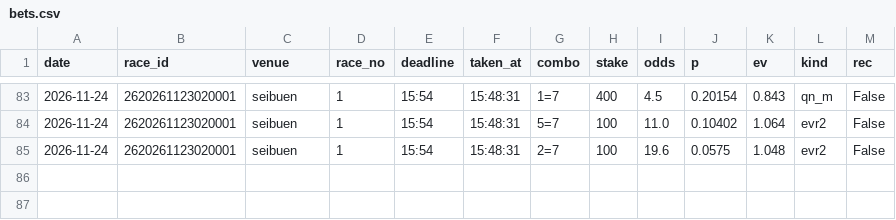
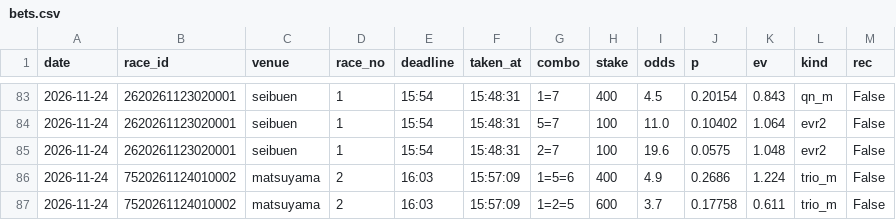
Before and after one commit to basebull120809-boop/keirin-ev, a CSV file: data/live/2026-11-24/bets.csv, drawn as a sheet; only a part is shown, gaps mark what is left out.

Commit message:
live matsuyama 2R 買い

```diff
--- a/data/live/2026-11-24/bets.csv
+++ b/data/live/2026-11-24/bets.csv
@@ -85 +85,3 @@ date,race_id,venue,race_no,deadline,taken_at,combo,stake,odds,p,ev,kind,rec
 2026-11-24,2620261123020001,seibuen,1,15:54,15:48:31,2=7,100,19.6,0.0575,1.048,evr2,False
+2026-11-24,7520261124010002,matsuyama,2,16:03,15:57:09,1=5=6,400,4.9,0.2686,1.224,trio_m,False
+2026-11-24,7520261124010002,matsuyama,2,16:03,15:57:09,1=2=5,600,3.7,0.17758,0.611,trio_m,False
```
Also changed, not shown: 12 other files.
